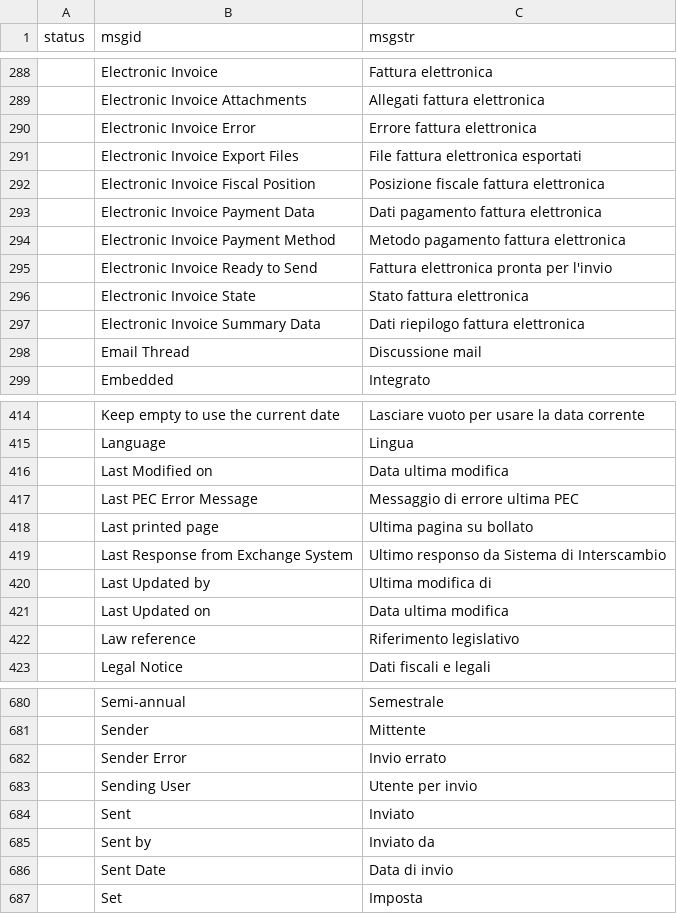
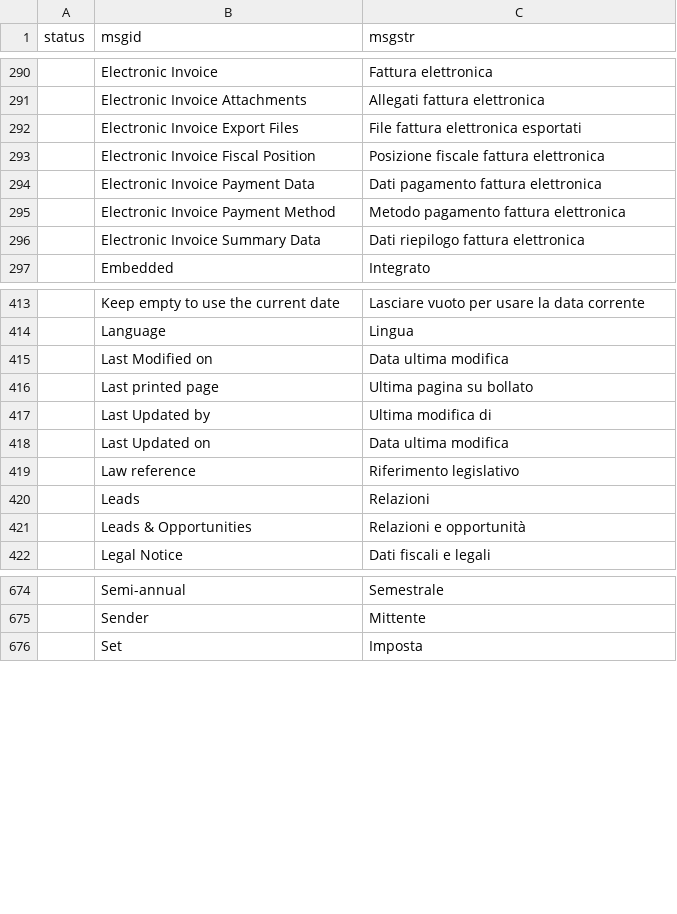
Before and after one commit to zeroincombenze/tools, a CSV file: odoo_default_tnl.csv, drawn as a sheet; only a part is shown, gaps mark what is left out; removed rows and columns are numbered as before the commit, all else as after; the diff covers the shown part only; the diff names each change by its address in the sheet, - before the commit and + after, or states it on an @@ line.

```diff
--- a/odoo_default_tnl.csv
+++ b/odoo_default_tnl.csv
-row 290:  | Electronic Invoice Error | Errore fattura elettronica
-row 295:  | Electronic Invoice Ready to Send | Fattura elettronica pronta per l'invio
-row 296:  | Electronic Invoice State | Stato fattura elettronica
-row 298:  | Email Thread | Discussione mail
-row 417:  | Last PEC Error Message | Messaggio di errore ultima PEC
-row 419:  | Last Response from Exchange System | Ultimo responso da Sistema di Interscambio
+row 420:  | Leads | Relazioni
+row 421:  | Leads & Opportunities | Relazioni e opportunità
-row 682:  | Sender Error | Invio errato
-row 683:  | Sending User | Utente per invio
-row 684:  | Sent | Inviato
-row 685:  | Sent by | Inviato da
-row 686:  | Sent Date | Data di invio
```
Also changed, not shown: 10 added rows, 15 removed rows and 3 edited cells elsewhere in this file, 12 other files.
